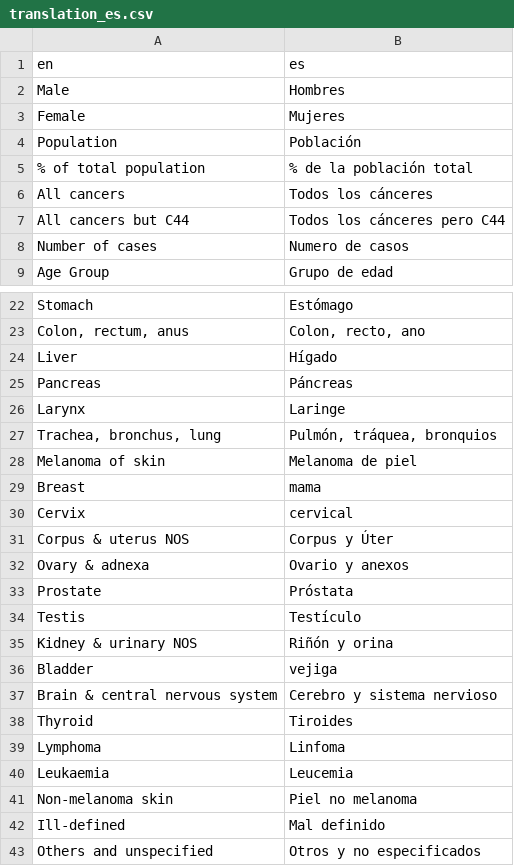
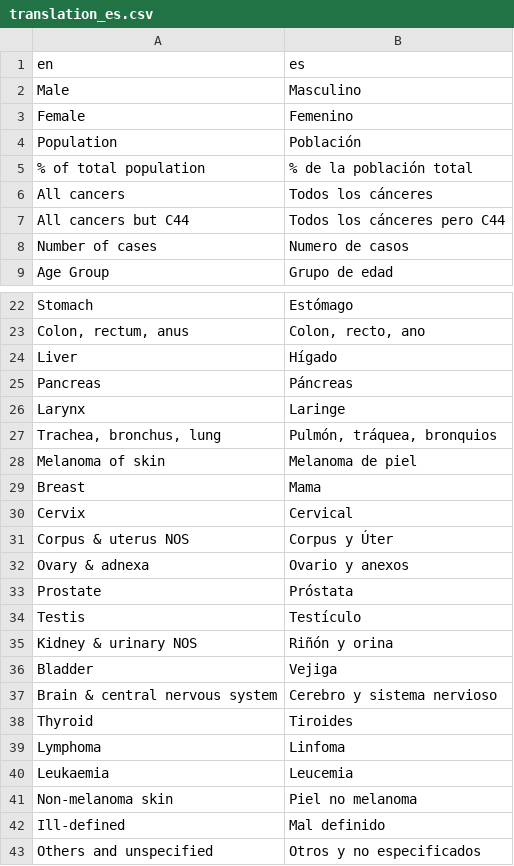
Before and after one commit to IARC-CSU/CanReg5, a CSV file: conf/tables/r/r-translations/translation_es.csv, drawn as a sheet; only a part is shown, gaps mark what is left out.

Commit message:
update translation file remotely

```diff
--- a/conf/tables/r/r-translations/translation_es.csv
+++ b/conf/tables/r/r-translations/translation_es.csv
@@ -1,4 +1,4 @@
 en,es
-Male,Hombres
-Female,Mujeres
+Male,Masculino
+Female,Femenino
 Population,Población
@@ -28,4 +28,4 @@ Larynx,Laringe
 Melanoma of skin,Melanoma de piel
-Breast,mama
-Cervix,cervical
+Breast,Mama
+Cervix,Cervical
 Corpus & uterus NOS,Corpus y Úter
@@ -35,3 +35,3 @@ Testis,Testículo
 Kidney & urinary NOS,Riñón y orina
-Bladder,vejiga
+Bladder,Vejiga
 Brain & central nervous system,Cerebro y sistema nervioso
```
Also changed, not shown: 3 other files.
